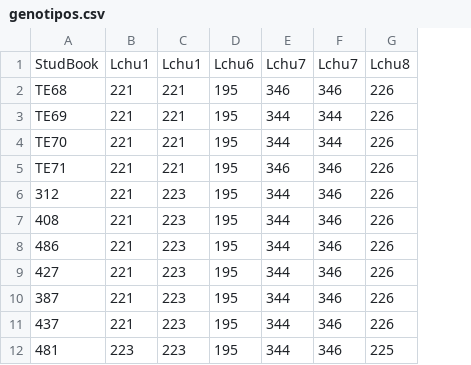
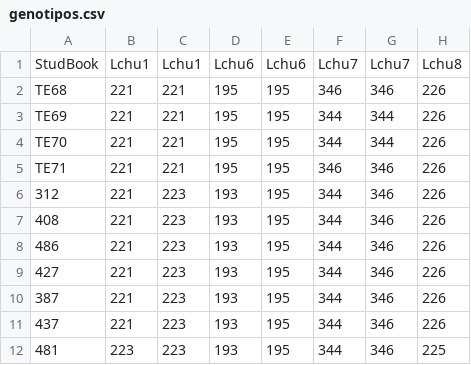
Before and after one commit to wesllews/LabBMC, a CSV file: Inserts/genotype/genotipos.csv, drawn as a sheet; only a part is shown; the diff names each change by its address in the sheet, - before the commit and + after, or states it on an @@ line.

```diff
--- a/Inserts/genotype/genotipos.csv
+++ b/Inserts/genotype/genotipos.csv
+column D, rows 1-12: Lchu6 | 195 | 195 | 195 | 195 | 193 | 193 | 193 | 193 | 193 | 193 | 193
```
Also changed, not shown: Inserts/institute/institute.csv, 30 other files.
